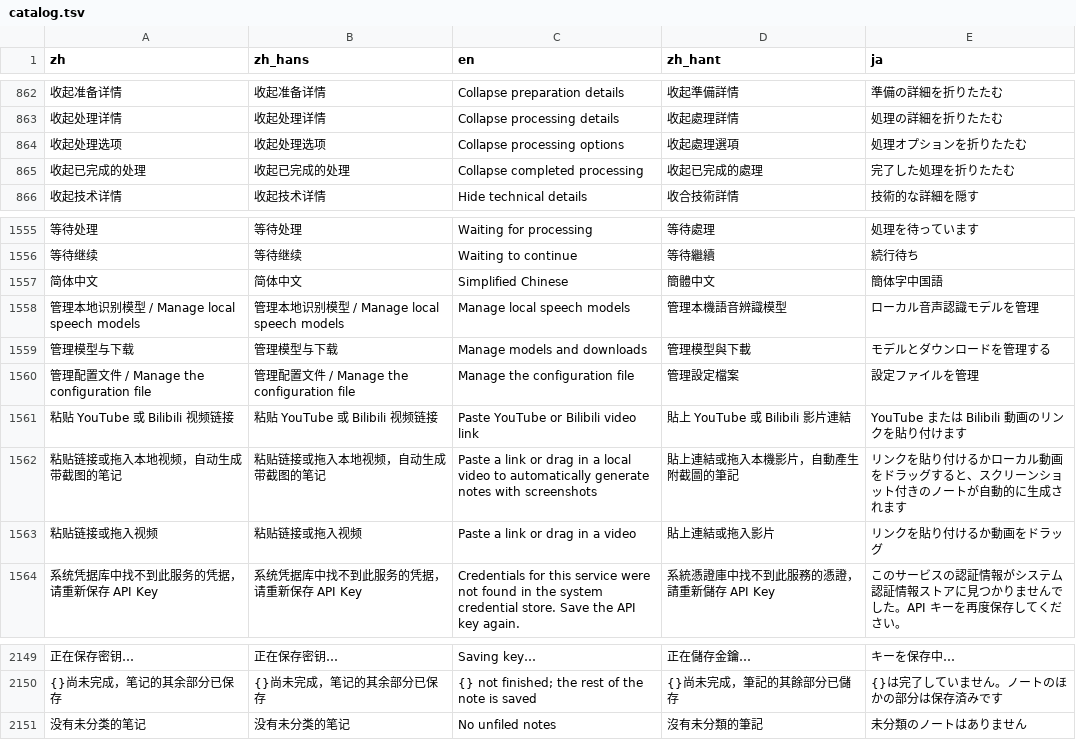
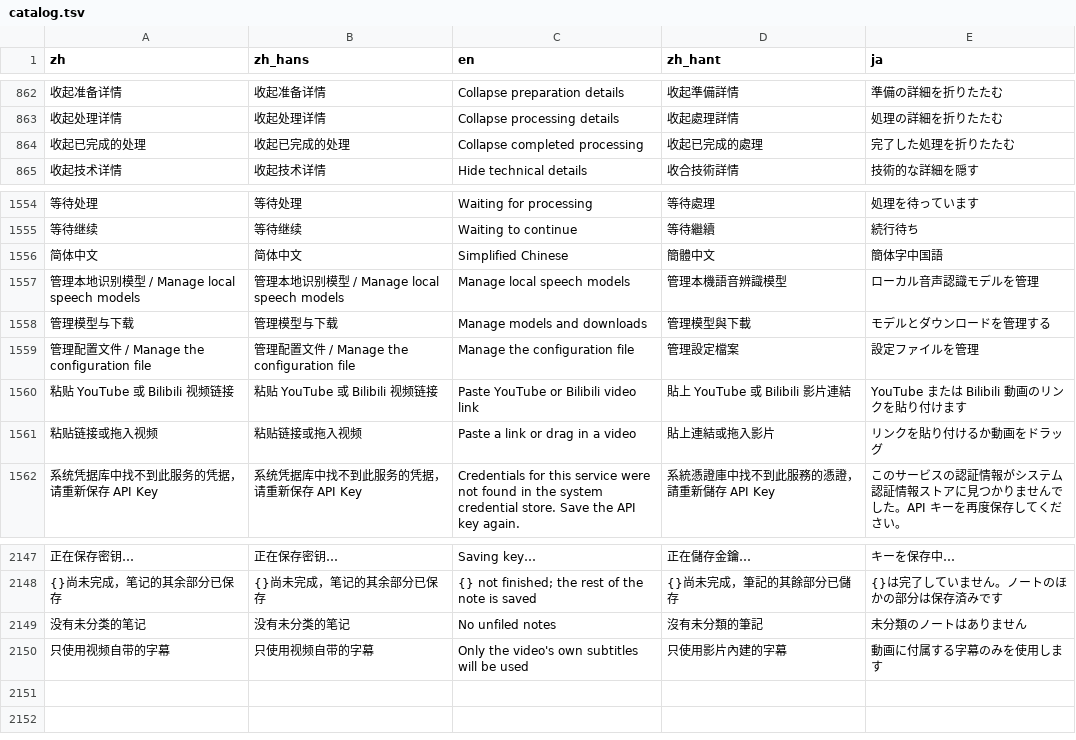
Before and after one commit to mizorewww/course2md, a TSV file: i18n/catalog.tsv, drawn as a sheet; only a part is shown, gaps mark what is left out; removed rows and columns are numbered as before the commit, all else as after; the diff names each change by its address in the sheet, - before the commit and + after, or states it on an @@ line.

```diff
--- a/i18n/catalog.tsv
+++ b/i18n/catalog.tsv
-row 864: 收起处理选项 | 收起处理选项 | Collapse processing options | 收起處理選項 | 処理オプションを折りたたむ
-row 1562: 粘贴链接或拖入本地视频，自动生成带截图的笔记 | 粘贴链接或拖入本地视频，自动生成带截图的笔记 | Paste a link or drag in a local video to automatically generate notes with screenshots | 貼上連結或拖入本機影片，自動產生附截圖的筆記 | リンクを貼り付けるかローカル動画をドラッグすると、スクリーンショット付きのノートが自動的に生成されます
+row 2150: 只使用视频自带的字幕 | 只使用视频自带的字幕 | Only the video's own subtitles will be used | 只使用影片內建的字幕 | 動画に付属する字幕のみを使用します
```
Also changed, not shown: 4 other files.
